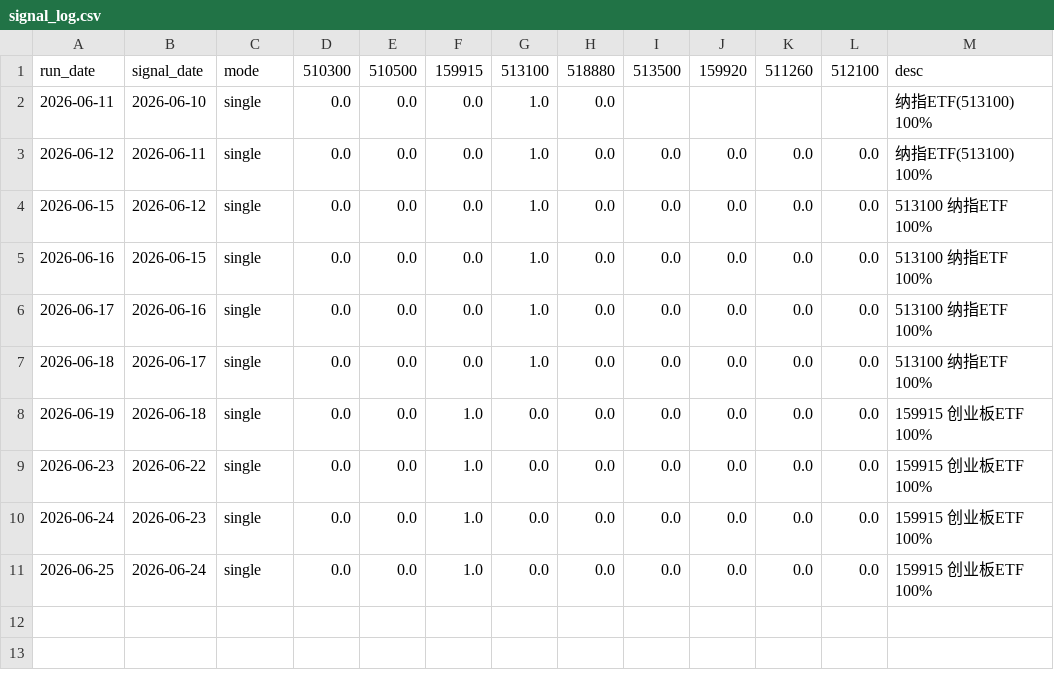
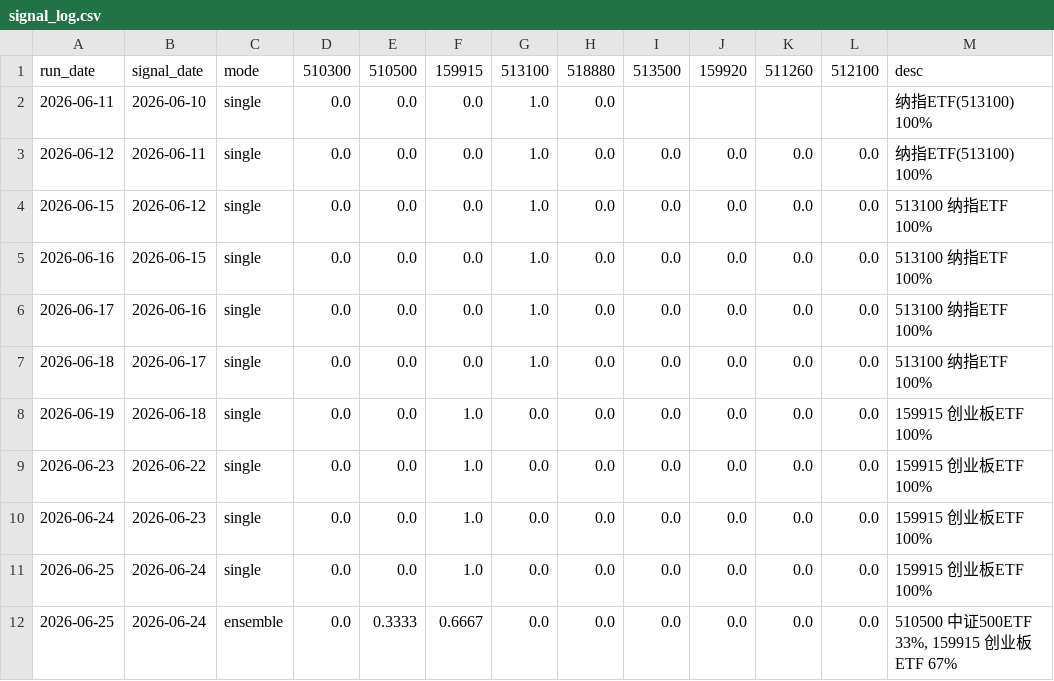
Before and after one commit to AbacusFlow/quant, a CSV file: output/signal_log.csv, drawn as a sheet.

Commit message:
加仓至10万本金,切 ensemble 模式
入金5万(5万->10万),部署新现金:买入 510500 中证500ETF 3700@8.987、
补买 159915 创业板ETF 4000@4.258(11600->15600),命中 ensemble 目标 67/33。
signal_log 记录 ensemble 67/33 完成 single->ensemble 过渡。
repo Variables: SIGNAL_MODE=ensemble, SIGNAL_CAPITAL=100000。

```diff
--- a/output/signal_log.csv
+++ b/output/signal_log.csv
@@ -11 +11,2 @@
 2026-06-25,2026-06-24,single,0.0,0.0,1.0,0.0,0.0,0.0,0.0,0.0,0.0,159915 创业板ETF 100%
+2026-06-25,2026-06-24,ensemble,0.0,0.3333,0.6667,0.0,0.0,0.0,0.0,0.0,0.0,"510500 中证500ETF 33%, 159915 创业板ETF 67%"
```
Also changed, not shown: output/executions.csv.
